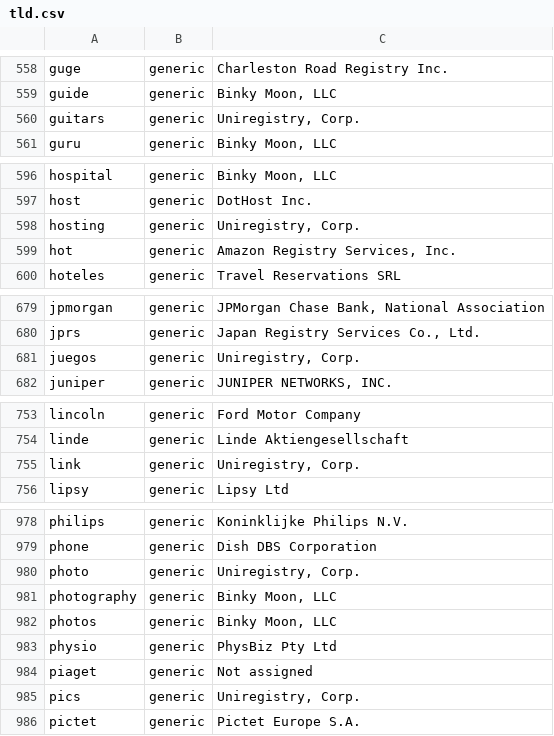
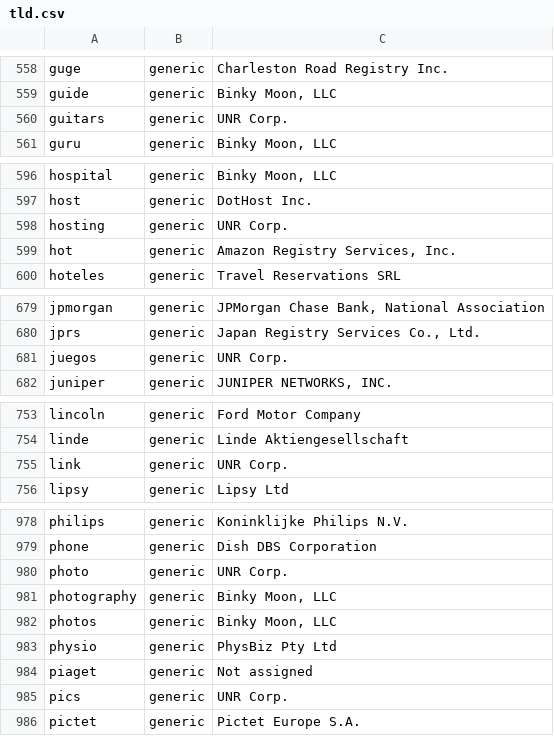
Before and after one commit to gh0stwizard/iana-tld-extractor, a CSV file: tld.csv, drawn as a sheet; only a part is shown, gaps mark what is left out; the diff covers the shown part only.

```diff
--- a/tld.csv
+++ b/tld.csv
@@ -559,3 +559,3 @@
 "guide","generic","Binky Moon, LLC"
-"guitars","generic","Uniregistry, Corp."
+"guitars","generic","UNR Corp."
 "guru","generic","Binky Moon, LLC"
@@ -597,3 +597,3 @@
 "host","generic","DotHost Inc."
-"hosting","generic","Uniregistry, Corp."
+"hosting","generic","UNR Corp."
 "hot","generic","Amazon Registry Services, Inc."
@@ -680,3 +680,3 @@
 "jprs","generic","Japan Registry Services Co., Ltd."
-"juegos","generic","Uniregistry, Corp."
+"juegos","generic","UNR Corp."
 "juniper","generic","JUNIPER NETWORKS, INC."
@@ -754,3 +754,3 @@
 "linde","generic","Linde Aktiengesellschaft"
-"link","generic","Uniregistry, Corp."
+"link","generic","UNR Corp."
 "lipsy","generic","Lipsy Ltd"
@@ -979,3 +979,3 @@
 "phone","generic","Dish DBS Corporation"
-"photo","generic","Uniregistry, Corp."
+"photo","generic","UNR Corp."
 "photography","generic","Binky Moon, LLC"
@@ -984,3 +984,3 @@
 "piaget","generic","Not assigned"
-"pics","generic","Uniregistry, Corp."
+"pics","generic","UNR Corp."
 "pictet","generic","Pictet Europe S.A."
```
Also changed, not shown: 5 edited cells elsewhere in this file, raw.csv.
